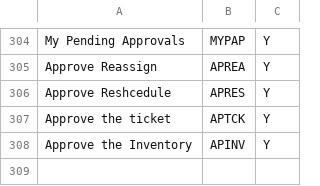
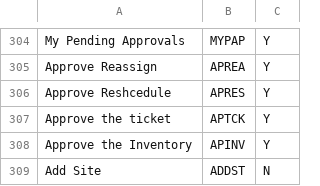
Before and after one commit to Nandhini-ch/dev_test, a CSV file: priv/features/Manager.csv, drawn as a sheet; only a part is shown, gaps mark what is left out; the diff names each change by its address in the sheet, - before the commit and + after, or states it on an @@ line.

```diff
--- a/priv/features/Manager.csv
+++ b/priv/features/Manager.csv
+row 309: Add Site | ADDST | N
```
Also changed, not shown: priv/features/Admin.csv, priv/features/Others.csv, 6 other files.
